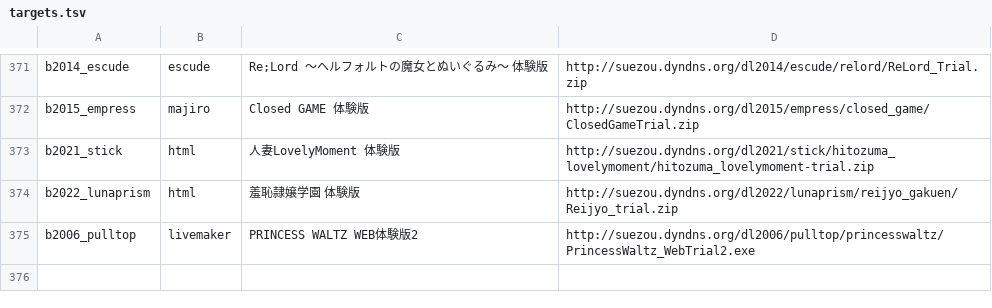
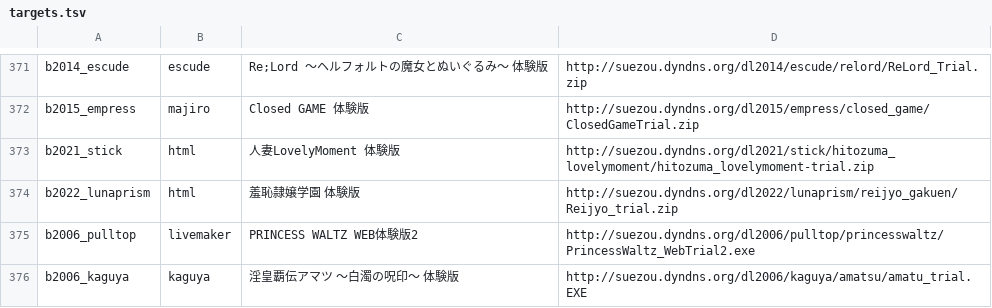
Before and after one commit to a-kaibu/vnrun, a TSV file: tools/verify/targets.tsv, drawn as a sheet; only a part is shown, gaps mark what is left out; the diff names each change by its address in the sheet, - before the commit and + after, or states it on an @@ line.

```diff
--- a/tools/verify/targets.tsv
+++ b/tools/verify/targets.tsv
+row 376: b2006_kaguya | kaguya | 淫皇覇伝アマツ ～白濁の呪印～ 体験版 | http://suezou.dyndns.org/dl2006/kaguya/amatsu/amatu_trial.EXE
```
Also changed, not shown: tools/verify/status.tsv, 19 other files.
